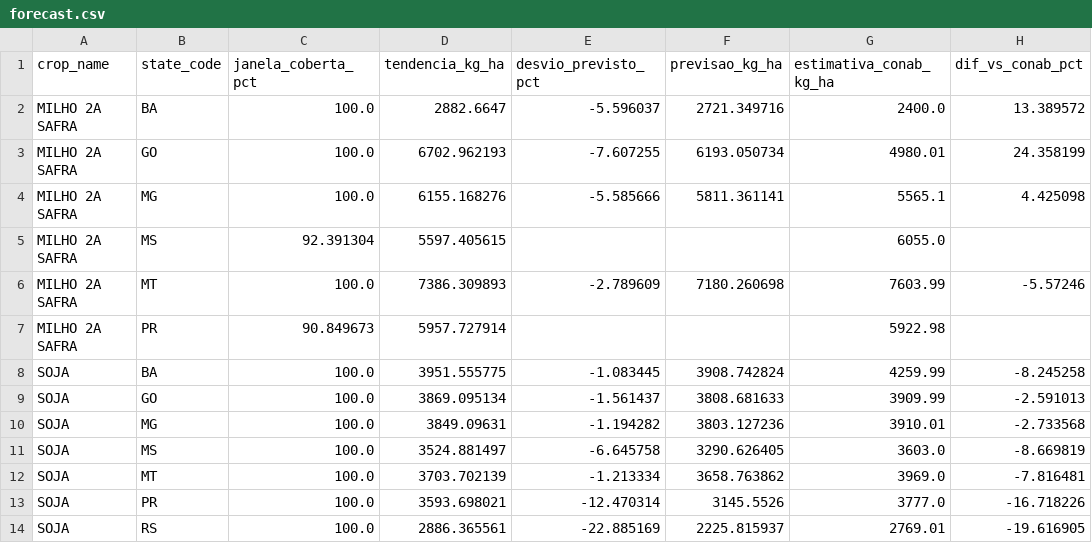
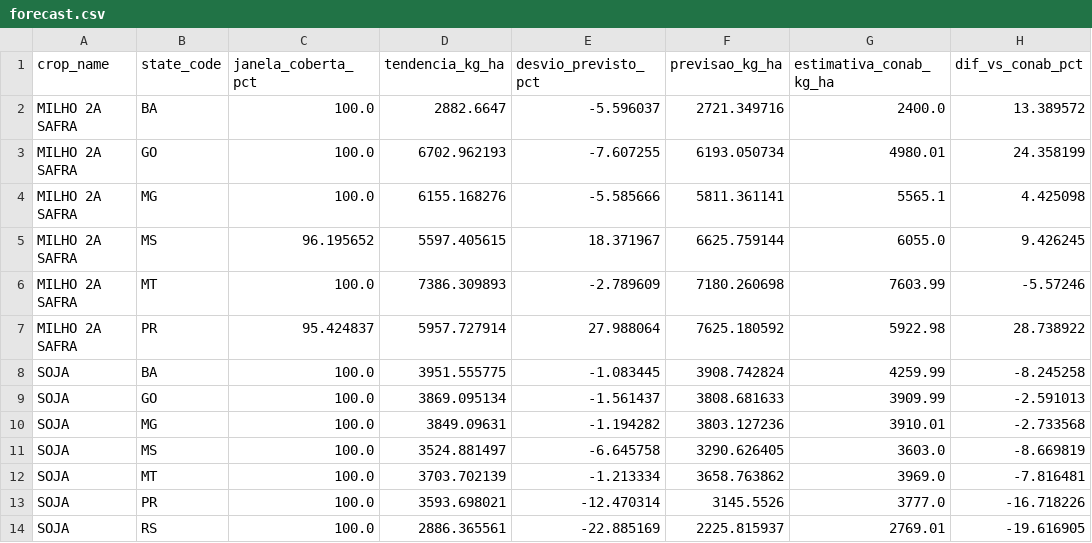
Before and after one commit to caiogoia123/safra-risk-radar, a CSV file: app/data/forecast.csv, drawn as a sheet.

```diff
--- a/app/data/forecast.csv
+++ b/app/data/forecast.csv
@@ -4,5 +4,5 @@ MILHO 2A SAFRA,GO,100.0,6702.962193,-7.607255,6193.050734,4980.01,24.358199
 MILHO 2A SAFRA,MG,100.0,6155.168276,-5.585666,5811.361141,5565.1,4.425098
-MILHO 2A SAFRA,MS,92.391304,5597.405615,,,6055.0,
+MILHO 2A SAFRA,MS,96.195652,5597.405615,18.371967,6625.759144,6055.0,9.426245
 MILHO 2A SAFRA,MT,100.0,7386.309893,-2.789609,7180.260698,7603.99,-5.57246
-MILHO 2A SAFRA,PR,90.849673,5957.727914,,,5922.98,
+MILHO 2A SAFRA,PR,95.424837,5957.727914,27.988064,7625.180592,5922.98,28.738922
 SOJA,BA,100.0,3951.555775,-1.083445,3908.742824,4259.99,-8.245258
```
Also changed, not shown: app/data/season_risk.csv, 1 other file.
